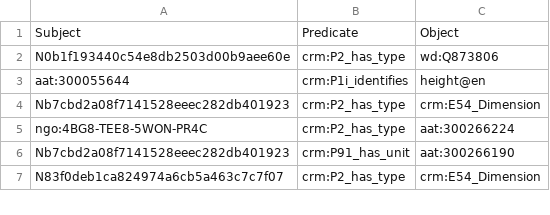
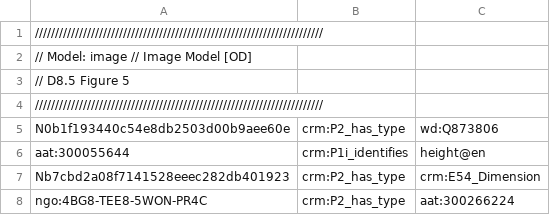
Before and after one commit to jpadfield/sshoc-ng, a CSV file: build/models/image/image-triples.csv, drawn as a sheet; only a part is shown; the shorter side is filled out with more unchanged rows.

Commit message:
Update image-triples.csv

```diff
--- a/build/models/image/image-triples.csv
+++ b/build/models/image/image-triples.csv
@@ -1,2 +1,5 @@
-Subject	Predicate	Object
+////////////////////////////////////////////////////////////////////////
+// Model: image // Image Model [OD]
+// D8.5 Figure 5
+////////////////////////////////////////////////////////////////////////
 N0b1f193440c54e8db2503d00b9aee60e	crm:P2_has_type	wd:Q873806
```
